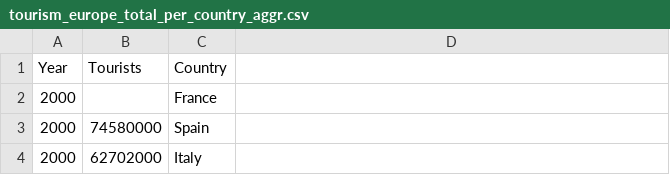
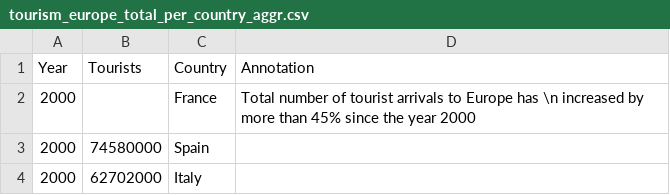
Before and after one commit to VladislavPikulin/FIT3179, a CSV file: Work/Assignment_2/data/modified/tourism_europe_total_per_country_aggr.csv, drawn as a sheet; only a part is shown; the diff names each change by its address in the sheet, - before the commit and + after, or states it on an @@ line.

Commit message:
fixed sizing and added annotations

```diff
--- a/Work/Assignment_2/data/modified/tourism_europe_total_per_country_aggr.csv
+++ b/Work/Assignment_2/data/modified/tourism_europe_total_per_country_aggr.csv
-D1: (empty)
+D1: Annotation
-D2 (Annotation): (empty)
+D2 (Annotation): Total number of tourist arrivals to Europe has \n increased by more than 45% since the year 2000
```
Also changed, not shown: 2 other files.
